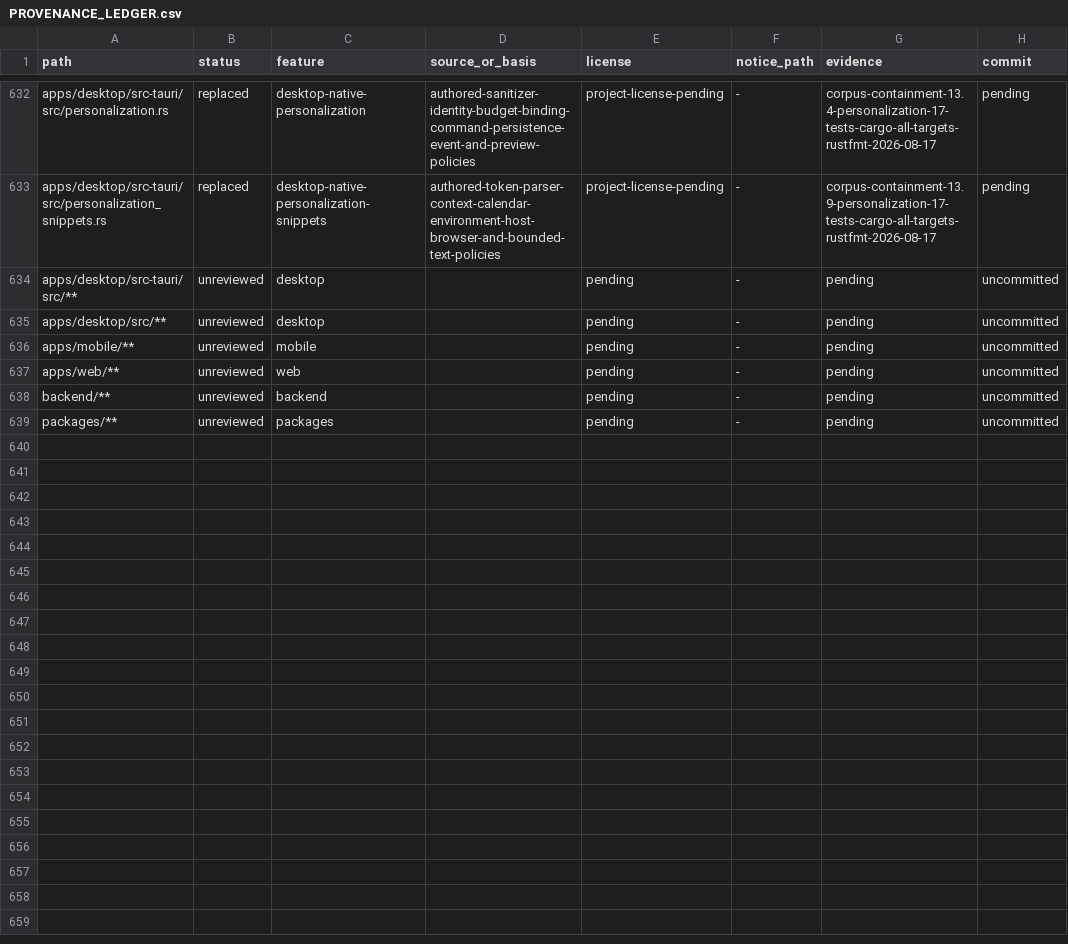
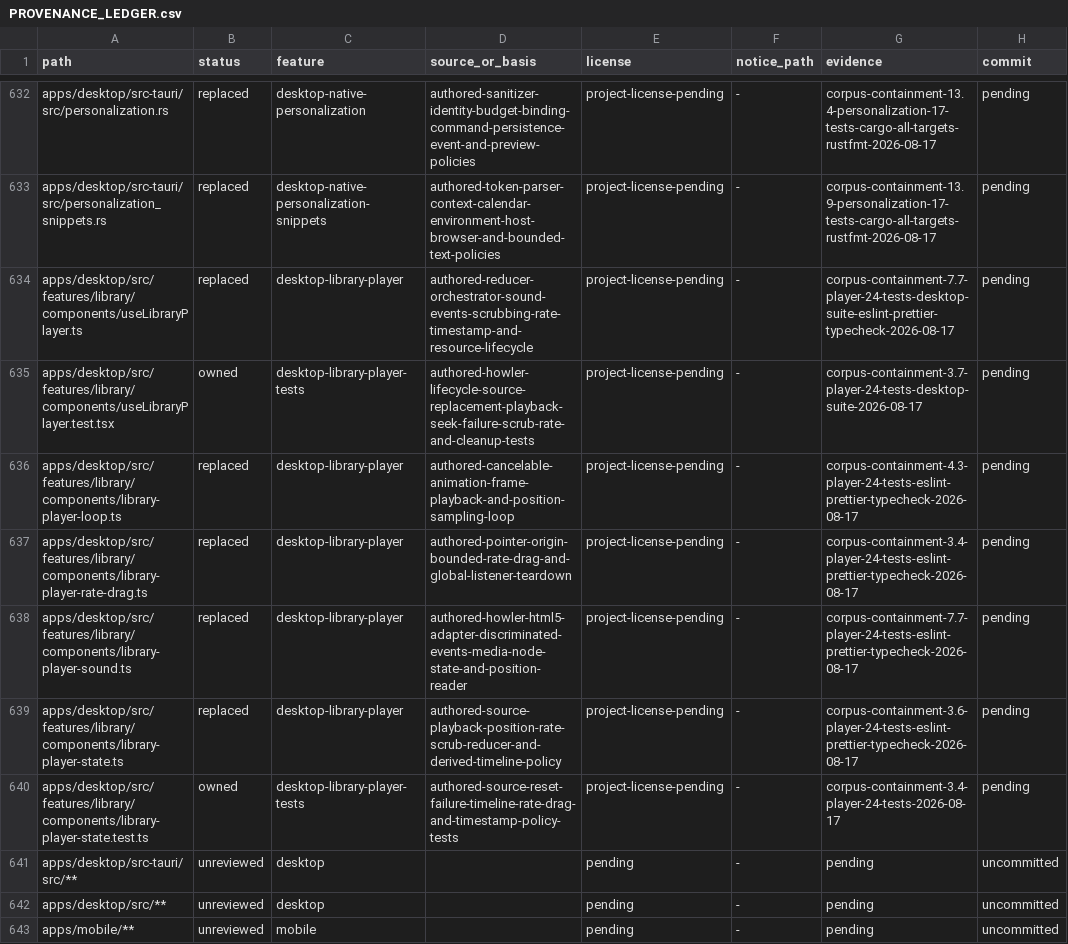
Before and after one commit to jamescardona11/looper, a CSV file: docs/rebuild/PROVENANCE_LEDGER.csv, drawn as a sheet; only a part is shown, gaps mark what is left out; the shorter side is filled out with more unchanged rows; the diff names each change by its address in the sheet, - before the commit and + after, or states it on an @@ line.

Commit message:
refactor(desktop): coordinate library playback

```diff
--- a/docs/rebuild/PROVENANCE_LEDGER.csv
+++ b/docs/rebuild/PROVENANCE_LEDGER.csv
+row 634: apps/desktop/src/features/library/components/useLibraryPlayer.ts | replaced | desktop-library-player | authored-reducer-orchestrator-sound-events-scrubbing-rate-timestamp-and-resource-lifecycle | project-license-pending | - | corpus-containment-7.7-player-24-tests-desktop-suite-eslint-prettier-typecheck-2026-08-17 | pending
+row 635: apps/desktop/src/features/library/components/useLibraryPlayer.test.tsx | owned | desktop-library-player-tests | authored-howler-lifecycle-source-replacement-playback-seek-failure-scrub-rate-and-cleanup-tests | project-license-pending | - | corpus-containment-3.7-player-24-tests-desktop-suite-2026-08-17 | pending
+row 636: apps/desktop/src/features/library/components/library-player-loop.ts | replaced | desktop-library-player | authored-cancelable-animation-frame-playback-and-position-sampling-loop | project-license-pending | - | corpus-containment-4.3-player-24-tests-eslint-prettier-typecheck-2026-08-17 | pending
+row 637: apps/desktop/src/features/library/components/library-player-rate-drag.ts | replaced | desktop-library-player | authored-pointer-origin-bounded-rate-drag-and-global-listener-teardown | project-license-pending | - | corpus-containment-3.4-player-24-tests-eslint-prettier-typecheck-2026-08-17 | pending
+row 638: apps/desktop/src/features/library/components/library-player-sound.ts | replaced | desktop-library-player | authored-howler-html5-adapter-discriminated-events-media-node-state-and-position-reader | project-license-pending | - | corpus-containment-7.7-player-24-tests-eslint-prettier-typecheck-2026-08-17 | pending
+row 639: apps/desktop/src/features/library/components/library-player-state.ts | replaced | desktop-library-player | authored-source-playback-position-rate-scrub-reducer-and-derived-timeline-policy | project-license-pending | - | corpus-containment-3.6-player-24-tests-eslint-prettier-typecheck-2026-08-17 | pending
+row 640: apps/desktop/src/features/library/components/library-player-state.test.ts | owned | desktop-library-player-tests | authored-source-reset-failure-timeline-rate-drag-and-timestamp-policy-tests | project-license-pending | - | corpus-containment-3.4-player-24-tests-2026-08-17 | pending
```
Also changed, not shown: 7 other files.
